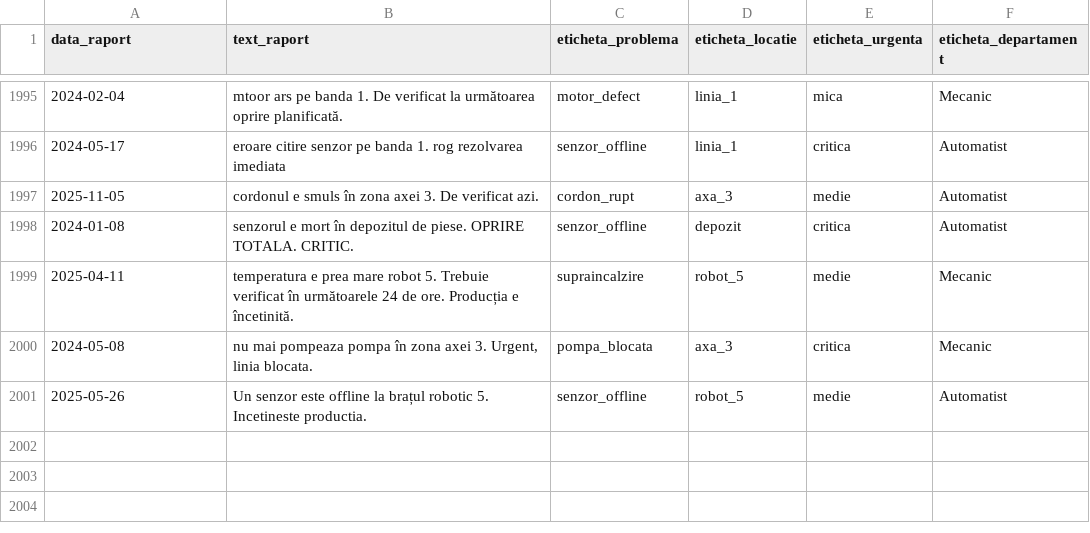
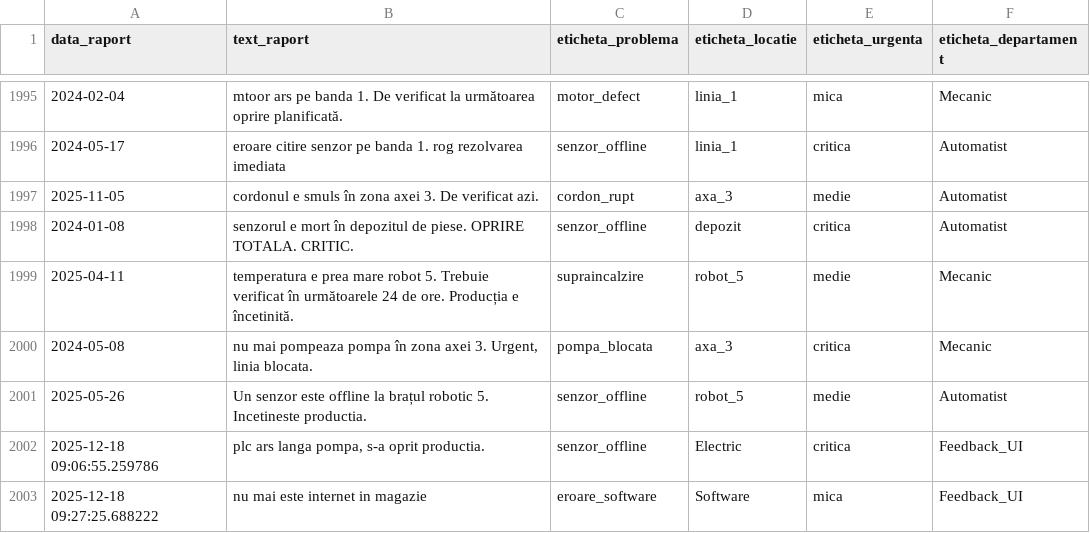
Before and after one commit to DanielVasile19/proiect_dark_data, a CSV file: data/generated/raw/rapoarte_mentenanta_v2.csv, drawn as a sheet; only a part is shown, gaps mark what is left out.

```diff
--- a/data/generated/raw/rapoarte_mentenanta_v2.csv
+++ b/data/generated/raw/rapoarte_mentenanta_v2.csv
@@ -2001 +2001,3 @@
 2025-05-26,Un senzor este offline la brațul robotic 5. Incetineste productia.,senzor_offline,robot_5,medie,Automatist
+2025-12-18 09:06:55.259786,"plc ars langa pompa, s-a oprit productia.",senzor_offline,Electric,critica,Feedback_UI
+2025-12-18 09:27:25.688222,nu mai este internet in magazie,eroare_software,Software,mica,Feedback_UI
```
Also changed, not shown: results/training_history.csv, 11 other files.
